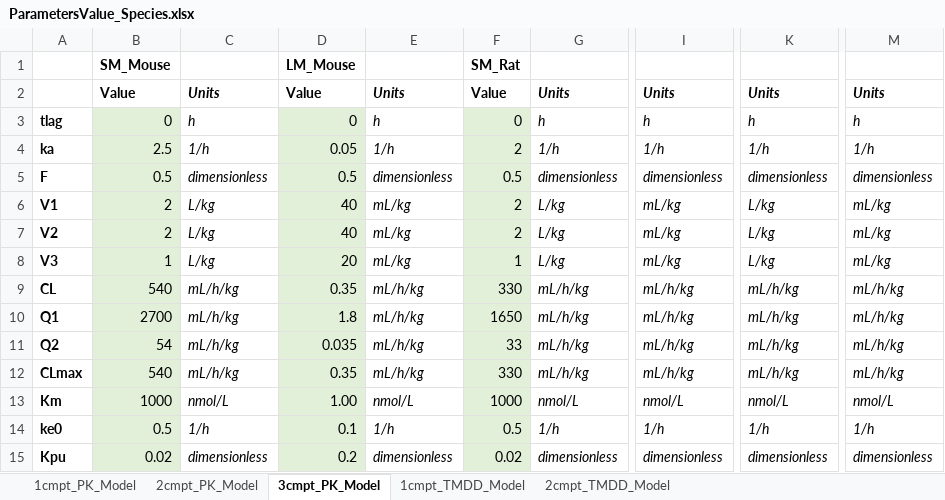
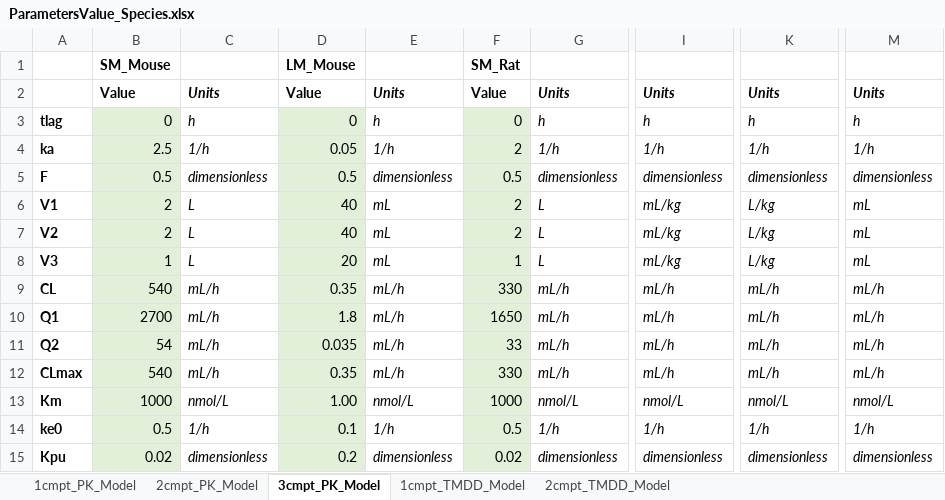
Before and after one commit to pkpdapp-team/pkpdapp, an Excel workbook: pkpdapp/pkpdapp/migrations/models/ParametersValue_Species.xlsx, sheet 3cmpt_PK_Model, drawn as a sheet; only a part is shown, gaps mark what is left out; values as stored, in another font and other column widths than the file's, no borders; the diff names each change by its address in the sheet, - before the commit and + after, or states it on an @@ line.

```diff
--- a/pkpdapp/pkpdapp/migrations/models/ParametersValue_Species.xlsx (sheet 3cmpt_PK_Model)
+++ b/pkpdapp/pkpdapp/migrations/models/ParametersValue_Species.xlsx (sheet 3cmpt_PK_Model)
-C6:C8: L/kg
+C6:C8: L
-E6:E8: mL/kg
+E6:E8: mL
-G6:G8: L/kg
+G6:G8: L
-M6:M8: mL/kg
+M6:M8: mL
-C9:C12: mL/h/kg
+C9:C12: mL/h
-E9:E12: mL/h/kg
+E9:E12: mL/h
-G9:G12: mL/h/kg
+G9:G12: mL/h
-I9:I12: mL/h/kg
+I9:I12: mL/h
-K9:K12: mL/h/kg
+K9:K12: mL/h
-M9:M12: mL/h/kg
+M9:M12: mL/h
```
Also changed, not shown: sheet 2cmpt_PK_Model, sheet 2cmpt_TMDD_Model, sheet 1cmpt_PK_Model, sheet 1cmpt_TMDD_Model, 16 other files.
